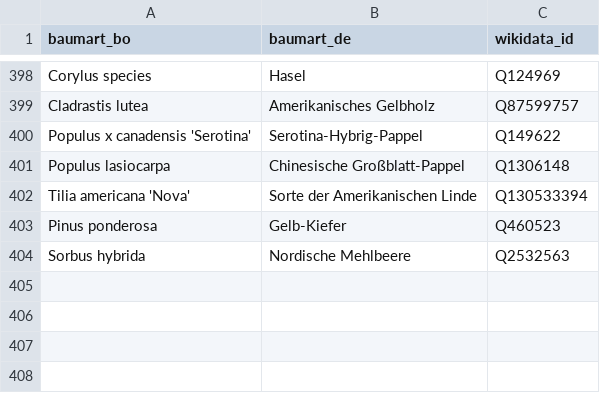
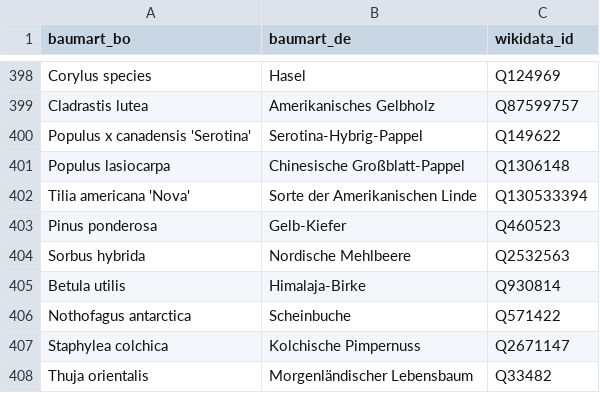
Before and after one commit to codeforbielefeld/baumbie, a CSV file: preparation/xylem/priv/data/baumbie_wikidata_mapping.csv, drawn as a sheet; only a part is shown, gaps mark what is left out.

Commit message:
Add four cadastre species missing from the Wikidata mapping

```diff
--- a/preparation/xylem/priv/data/baumbie_wikidata_mapping.csv
+++ b/preparation/xylem/priv/data/baumbie_wikidata_mapping.csv
@@ -404 +404,5 @@ Pinus ponderosa,Gelb-Kiefer,Q460523
 Sorbus hybrida,Nordische Mehlbeere,Q2532563
+Betula utilis,Himalaja-Birke,Q930814
+Nothofagus antarctica,Scheinbuche,Q571422
+Staphylea colchica,Kolchische Pimpernuss,Q2671147
+Thuja orientalis,Morgenländischer Lebensbaum,Q33482
```
